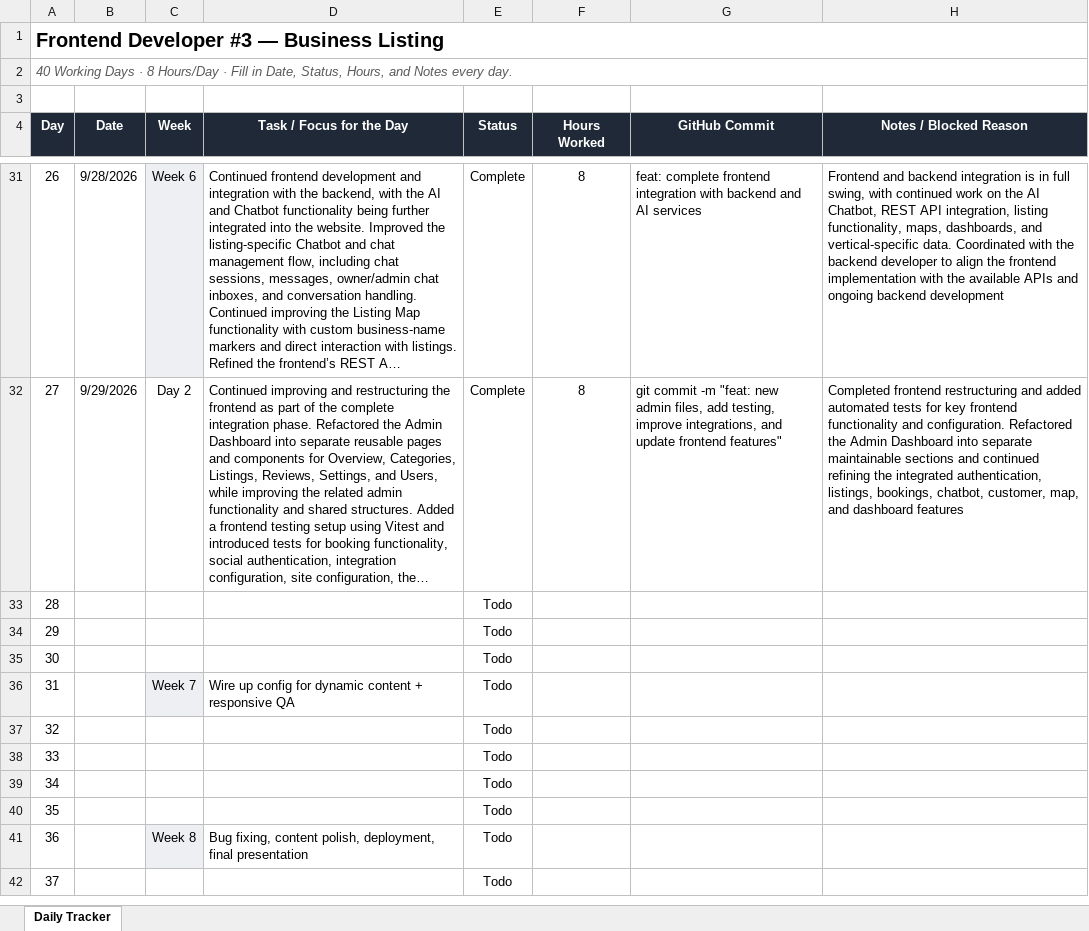
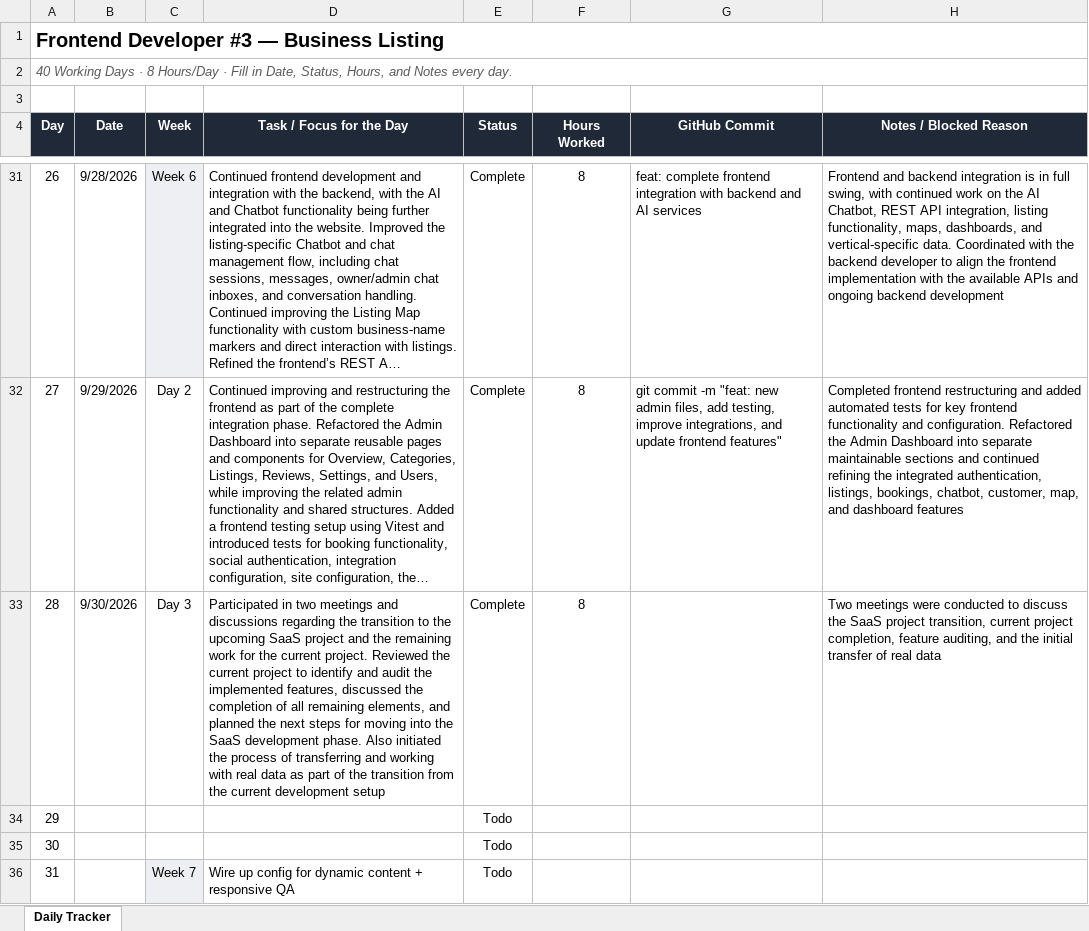
Before and after one commit to AdityaPudasaini/Business-Listing, an Excel workbook: frontend/Frontend-Daily-Tracker.xlsx, sheet Daily Tracker, drawn as a sheet; only a part is shown, gaps mark what is left out; the shorter side is filled out with more unchanged rows; long unchanged cells end in …; values as stored, in another font and other column widths than the file's, no borders; conditional formats not drawn; the diff names each change by its address in the sheet, - before the commit and + after, or states it on an @@ line.

Commit message:
docs: added daily tracker spreadsheet

```diff
--- a/frontend/Frontend-Daily-Tracker.xlsx (sheet Daily Tracker)
+++ b/frontend/Frontend-Daily-Tracker.xlsx (sheet Daily Tracker)
-B33 (Date): (empty)
+B33 (Date): 9/30/2026
-C33 (Week): (empty)
+C33 (Week): Day 3
-D33 (Task / Focus for the Day): (empty)
+D33 (Task / Focus for the Day): Participated in two meetings and discussions regarding the transition to the upcoming SaaS project and the remaining work for the current project. Reviewed the current project to identify and audit the implemented features, discussed the completion of all remaining elements, and planned the next steps for moving into the SaaS development phase. Also initiated the process of transferring and working with real data as part of the transition from the current development setup
-E33 (Status): Todo
+E33 (Status): Complete
-F33 (Hours Worked): (empty)
+F33 (Hours Worked): 8
-H33 (Notes / Blocked Reason): (empty)
+H33 (Notes / Blocked Reason): Two meetings were conducted to discuss the SaaS project transition, current project completion, feature auditing, and the initial transfer of real data
```
Also changed, not shown: 1 other file.
